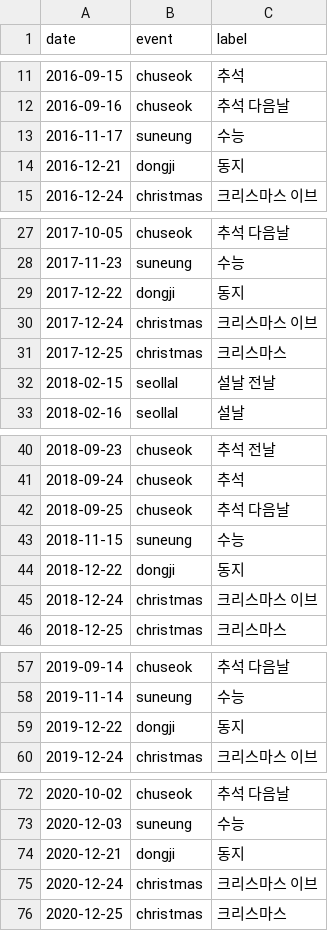
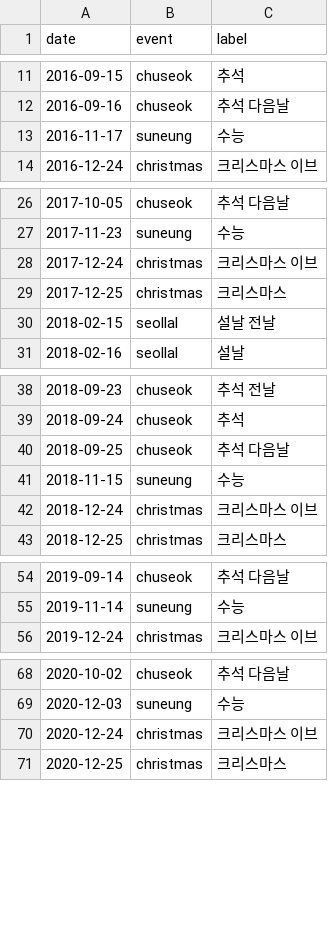
Before and after one commit to andrewcjh27/Momuk, a CSV file: pipeline/calendar_kr.csv, drawn as a sheet; only a part is shown, gaps mark what is left out; the diff covers the shown part only; the diff names each change by its address in the sheet, - before the commit and + after, or states it on an @@ line.

```diff
--- a/pipeline/calendar_kr.csv
+++ b/pipeline/calendar_kr.csv
-row 14: 2016-12-21 | dongji | 동지
-row 29: 2017-12-22 | dongji | 동지
-row 44: 2018-12-22 | dongji | 동지
-row 59: 2019-12-22 | dongji | 동지
-row 74: 2020-12-21 | dongji | 동지
```
Also changed, not shown: 8 removed rows elsewhere in this file, 5 other files.
